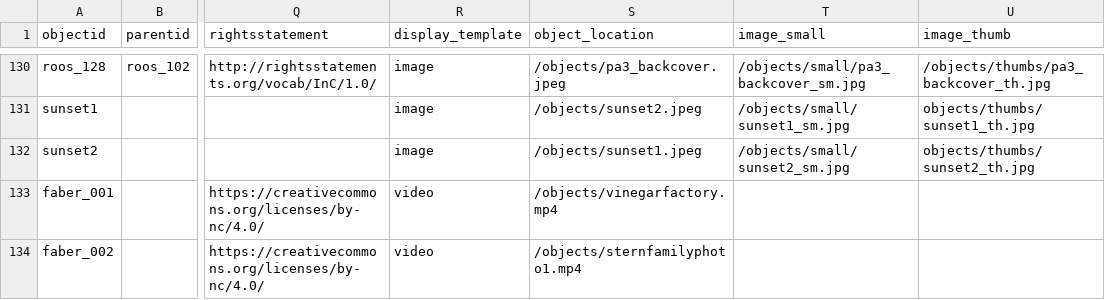
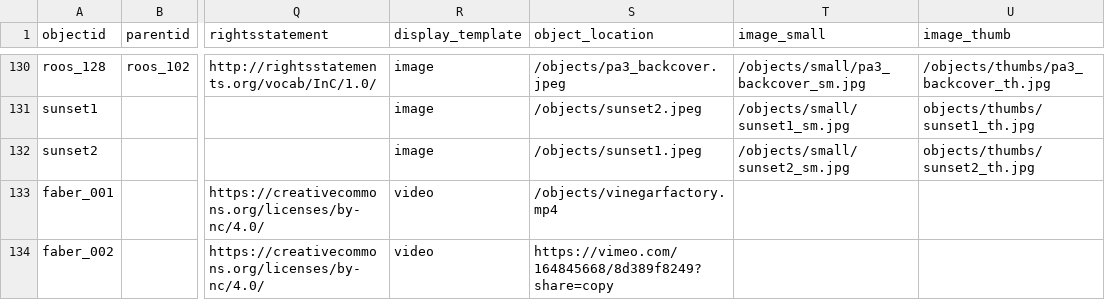
Before and after one commit to ojeblik/whileyouwerehere_draft, a CSV file: _data/wywh-metadata.csv, drawn as a sheet; only a part is shown, gaps mark what is left out; the diff names each change by its address in the sheet, - before the commit and + after, or states it on an @@ line.

Commit message:
added video with link to vimeo, updated metadata

```diff
--- a/_data/wywh-metadata.csv
+++ b/_data/wywh-metadata.csv
-S134 (object_location): /objects/sternfamilyphoto1.mp4
+S134 (object_location): https://vimeo.com/164845668/8d389f8249?share=copy
```
